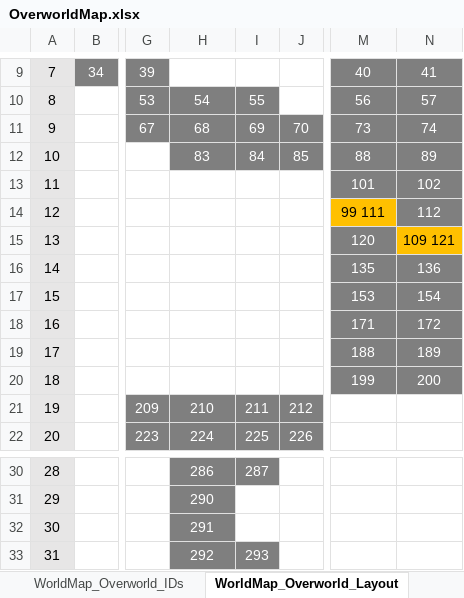
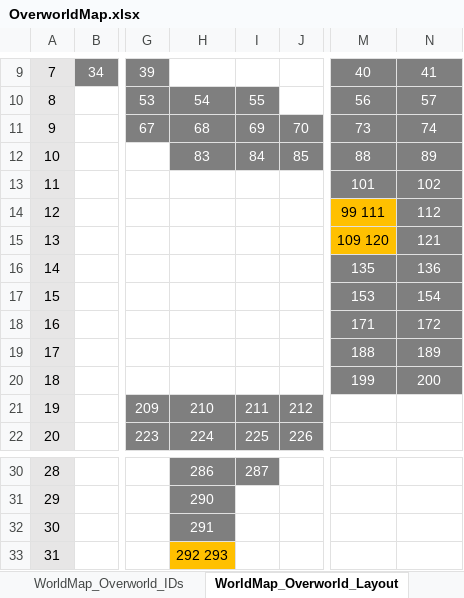
Before and after one commit to JappaWakka/ZeldasAdventureRemastered, an Excel workbook: Planning/OverworldMap.xlsx, sheet WorldMap_Overworld_Layout, drawn as a sheet; only a part is shown, gaps mark what is left out; values as stored, in another font and other column widths than the file's, no borders; the diff names each change by its address in the sheet, - before the commit and + after, or states it on an @@ line.

Commit message:
Improved the World Map by color coding the overworld map...
Red = Regular tile
Yellow = Shrine entrance
Blue = Shortcut (caves)
Green = Other kinds of warps like buildings or interiors and one-room caves and stuff
Purple = Fairy fountain
Gray = Shop

And I added a cheat code to mark all tiles as visited ( numpad / )

```diff
--- a/Planning/OverworldMap.xlsx (sheet WorldMap_Overworld_Layout)
+++ b/Planning/OverworldMap.xlsx (sheet WorldMap_Overworld_Layout)
-M15: 120
+M15: 109 120
@@ M15 fill: #7F7F7F → #FFC000, text colour: #FFFFFF → black @@
-N15: 109 121
+N15: 121
@@ N15 fill: #FFC000 → #7F7F7F, text colour: black → #FFFFFF @@
-H33: 292
+H33: 292 293
@@ H33 fill: #7F7F7F → #FFC000, text colour: #FFFFFF → black @@
-I33: 293
+I33: (empty)
-I33 fill: #7F7F7F
+I33 fill: none
```
Also changed, not shown: other sheet tabs, 45 other files.
